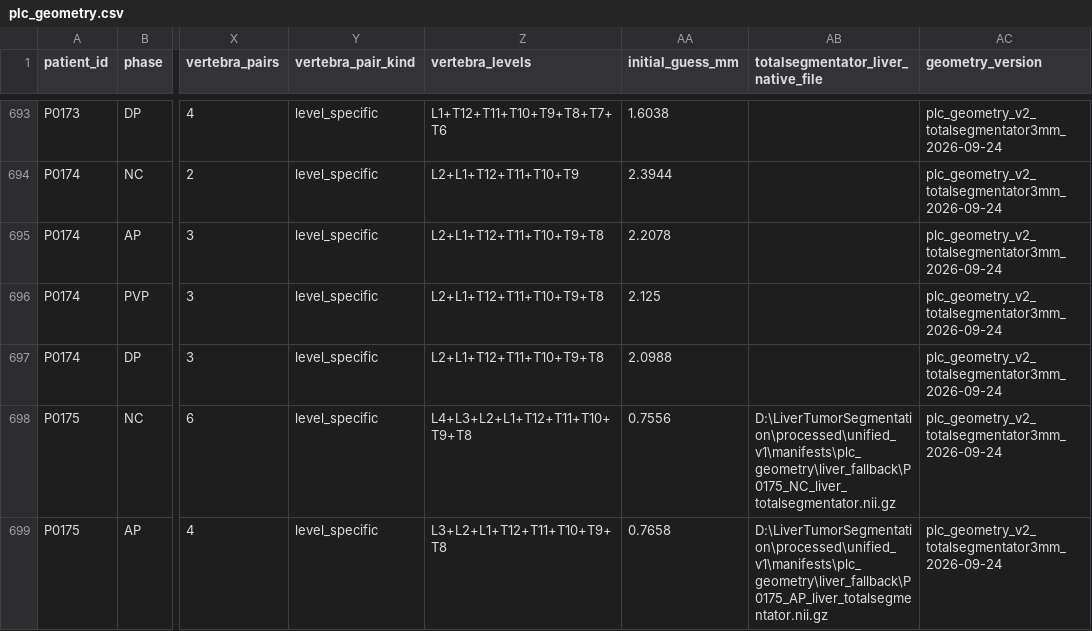
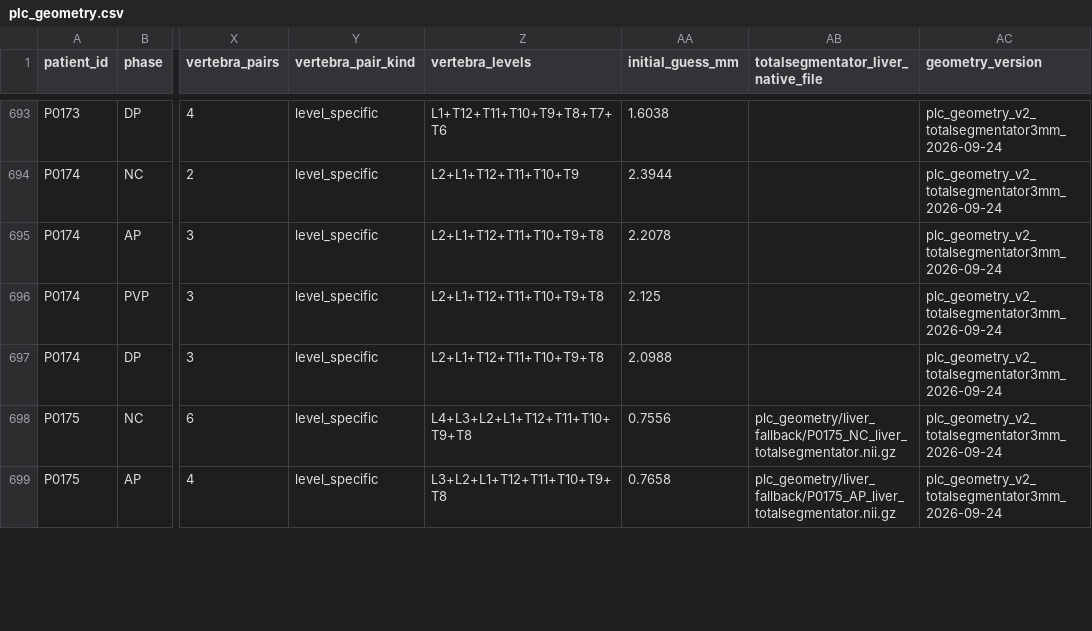
Before and after one commit to lyf7374/LiverPreprocessing, a CSV file: reference/plc_geometry.csv, drawn as a sheet; only a part is shown, gaps mark what is left out; the diff covers the shown part only; the diff names each change by its address in the sheet, - before the commit and + after, or states it on an @@ line.

```diff
--- a/reference/plc_geometry.csv
+++ b/reference/plc_geometry.csv
-AB698: D:\LiverTumorSegmentation\processed\unified_v1\manifests\plc_geometry\liver_fallback\P0175_NC_liver_totalsegmentator.nii.gz
+AB698: plc_geometry/liver_fallback/P0175_NC_liver_totalsegmentator.nii.gz
-AB699: D:\LiverTumorSegmentation\processed\unified_v1\manifests\plc_geometry\liver_fallback\P0175_AP_liver_totalsegmentator.nii.gz
+AB699: plc_geometry/liver_fallback/P0175_AP_liver_totalsegmentator.nii.gz
```
Also changed, not shown: 27 edited cells elsewhere in this file, 4 other files.
